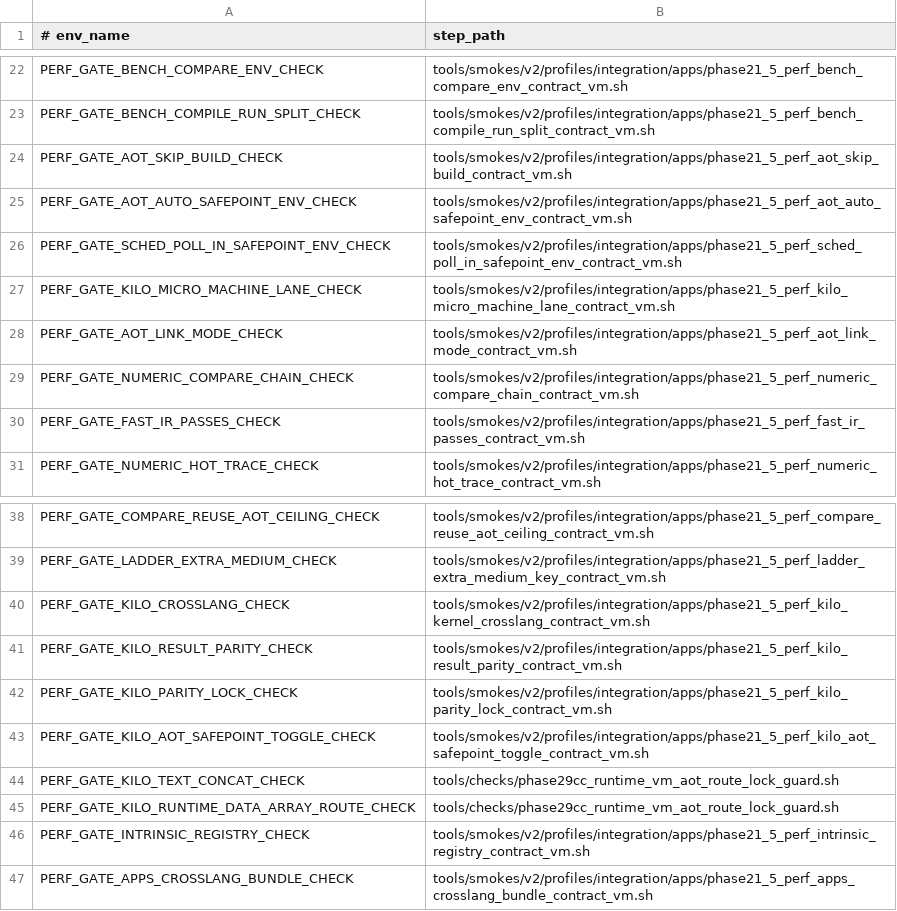
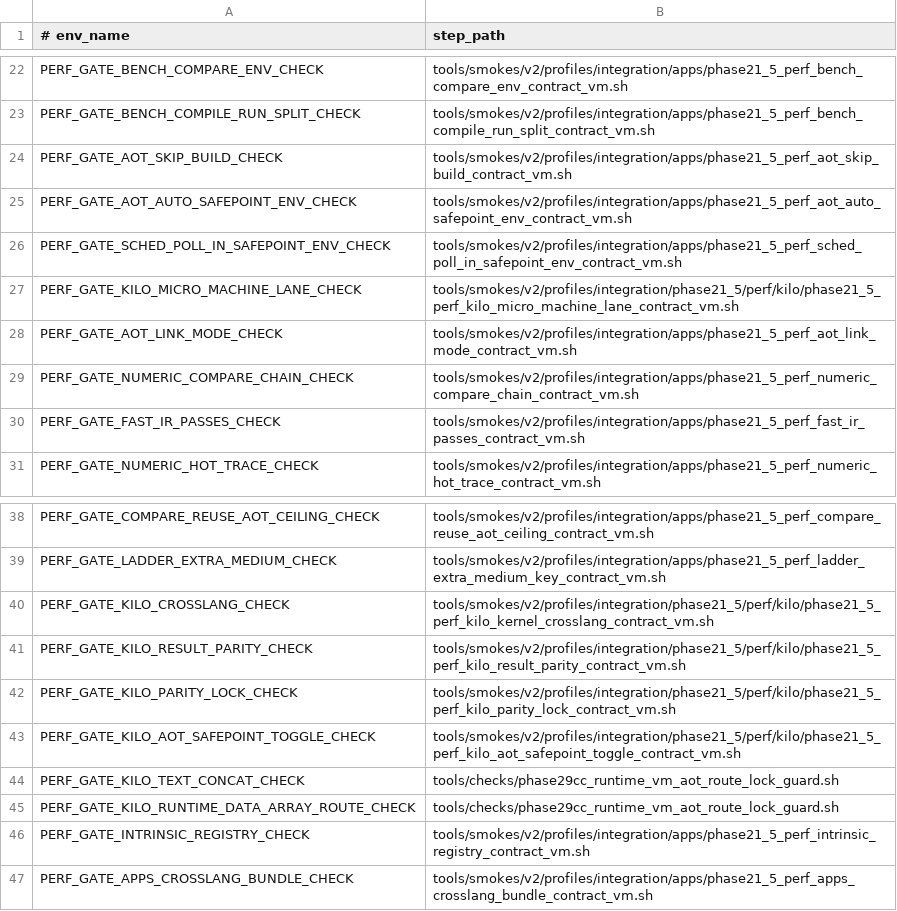
Before and after one commit to hakorune/hakorune, a TSV file: tools/smokes/v2/profiles/integration/apps/phase21_5_perf_gate_optional_steps.tsv, drawn as a sheet; only a part is shown, gaps mark what is left out.

Commit message:
smoke: split phase21_5 perf families

```diff
--- a/tools/smokes/v2/profiles/integration/apps/phase21_5_perf_gate_optional_steps.tsv
+++ b/tools/smokes/v2/profiles/integration/apps/phase21_5_perf_gate_optional_steps.tsv
@@ -26,3 +26,3 @@ PERF_GATE_AOT_AUTO_SAFEPOINT_ENV_CHECK	tools/smokes/v2/profiles/integration/apps
 PERF_GATE_SCHED_POLL_IN_SAFEPOINT_ENV_CHECK	tools/smokes/v2/profiles/integration/apps/phase21_5_perf_sched_poll_in_safepoint_env_contract_vm.sh
-PERF_GATE_KILO_MICRO_MACHINE_LANE_CHECK	tools/smokes/v2/profiles/integration/apps/phase21_5_perf_kilo_micro_machine_lane_contract_vm.sh
+PERF_GATE_KILO_MICRO_MACHINE_LANE_CHECK	tools/smokes/v2/profiles/integration/phase21_5/perf/kilo/phase21_5_perf_kilo_micro_machine_lane_contract_vm.sh
 PERF_GATE_AOT_LINK_MODE_CHECK	tools/smokes/v2/profiles/integration/apps/phase21_5_perf_aot_link_mode_contract_vm.sh
@@ -39,6 +39,6 @@ PERF_GATE_COMPARE_REUSE_AOT_CEILING_CHECK	tools/smokes/v2/profiles/integration/a
 PERF_GATE_LADDER_EXTRA_MEDIUM_CHECK	tools/smokes/v2/profiles/integration/apps/phase21_5_perf_ladder_extra_medium_key_contract_vm.sh
-PERF_GATE_KILO_CROSSLANG_CHECK	tools/smokes/v2/profiles/integration/apps/phase21_5_perf_kilo_kernel_crosslang_contract_vm.sh
-PERF_GATE_KILO_RESULT_PARITY_CHECK	tools/smokes/v2/profiles/integration/apps/phase21_5_perf_kilo_result_parity_contract_vm.sh
-PERF_GATE_KILO_PARITY_LOCK_CHECK	tools/smokes/v2/profiles/integration/apps/phase21_5_perf_kilo_parity_lock_contract_vm.sh
-PERF_GATE_KILO_AOT_SAFEPOINT_TOGGLE_CHECK	tools/smokes/v2/profiles/integration/apps/phase21_5_perf_kilo_aot_safepoint_toggle_contract_vm.sh
+PERF_GATE_KILO_CROSSLANG_CHECK	tools/smokes/v2/profiles/integration/phase21_5/perf/kilo/phase21_5_perf_kilo_kernel_crosslang_contract_vm.sh
+PERF_GATE_KILO_RESULT_PARITY_CHECK	tools/smokes/v2/profiles/integration/phase21_5/perf/kilo/phase21_5_perf_kilo_result_parity_contract_vm.sh
+PERF_GATE_KILO_PARITY_LOCK_CHECK	tools/smokes/v2/profiles/integration/phase21_5/perf/kilo/phase21_5_perf_kilo_parity_lock_contract_vm.sh
+PERF_GATE_KILO_AOT_SAFEPOINT_TOGGLE_CHECK	tools/smokes/v2/profiles/integration/phase21_5/perf/kilo/phase21_5_perf_kilo_aot_safepoint_toggle_contract_vm.sh
 PERF_GATE_KILO_TEXT_CONCAT_CHECK	tools/checks/phase29cc_runtime_vm_aot_route_lock_guard.sh
```
Also changed, not shown: 29 other files.
